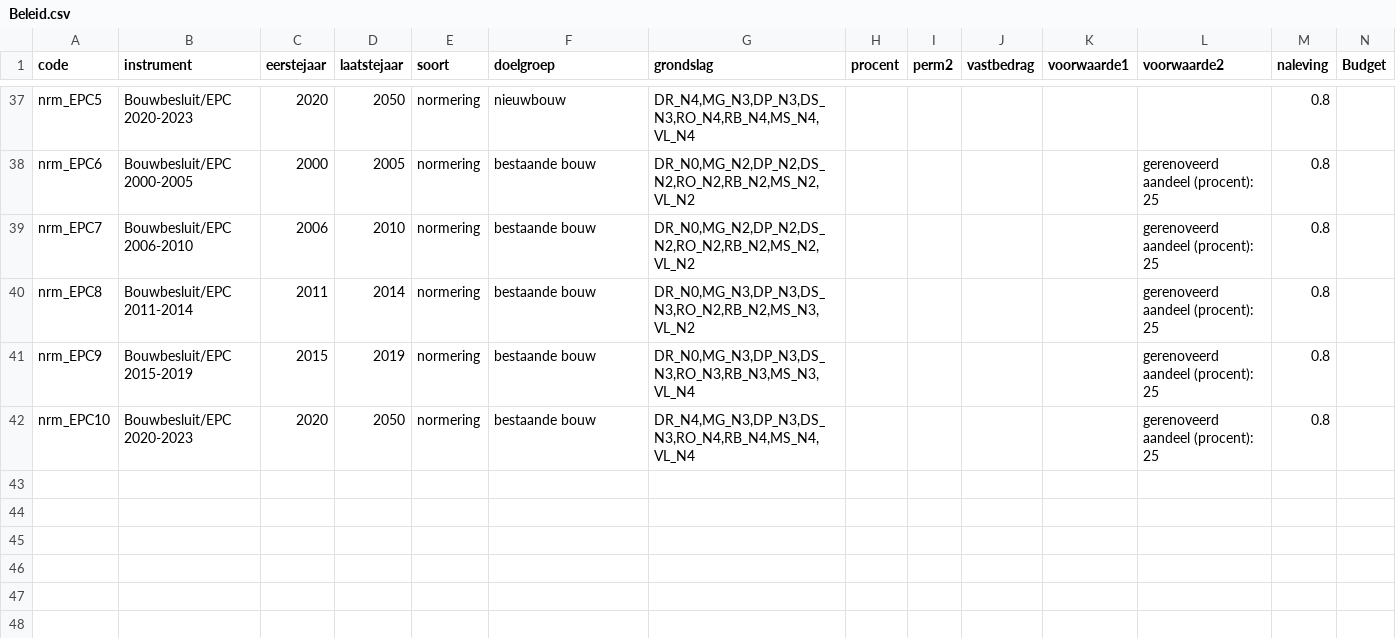
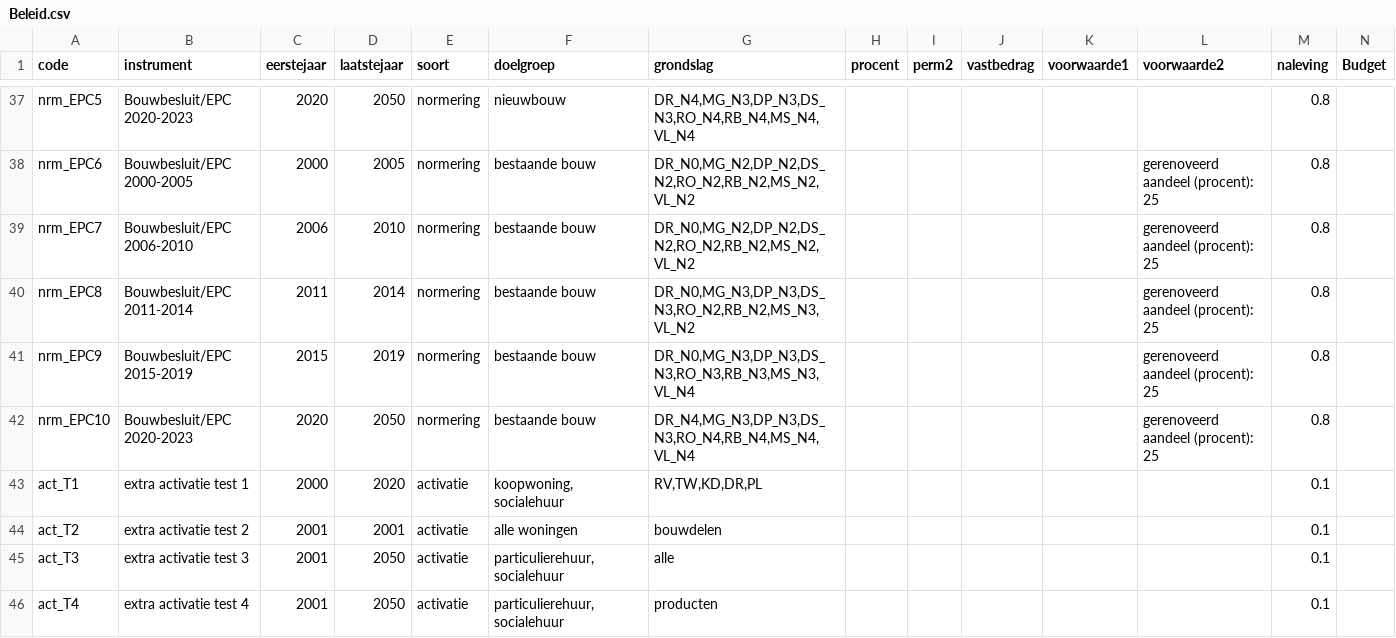
Before and after one commit to RuudvandenWijngaart/VestaDV, a CSV file: Runs/Beleid.csv, drawn as a sheet; only a part is shown, gaps mark what is left out; the diff names each change by its address in the sheet, - before the commit and + after, or states it on an @@ line.

Commit message:
activatiebeleid toegevoegd

```diff
--- a/Runs/Beleid.csv
+++ b/Runs/Beleid.csv
+row 43: act_T1 | extra activatie test 1 | 2000 | 2020 | activatie | koopwoning, socialehuur | RV,TW,KD,DR,PL |  |  |  |  |  | 0.1
+row 44: act_T2 | extra activatie test 2 | 2001 | 2001 | activatie | alle woningen | bouwdelen |  |  |  |  |  | 0.1
+row 45: act_T3 | extra activatie test 3 | 2001 | 2050 | activatie | particulierehuur,socialehuur | alle |  |  |  |  |  | 0.1
+row 46: act_T4 | extra activatie test 4 | 2001 | 2050 | activatie | particulierehuur,socialehuur | producten |  |  |  |  |  | 0.1
```
Also changed, not shown: 2 other files.
